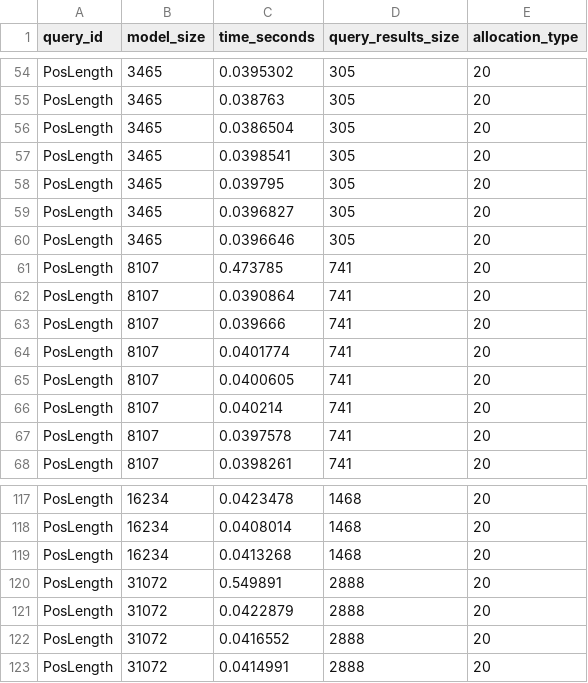
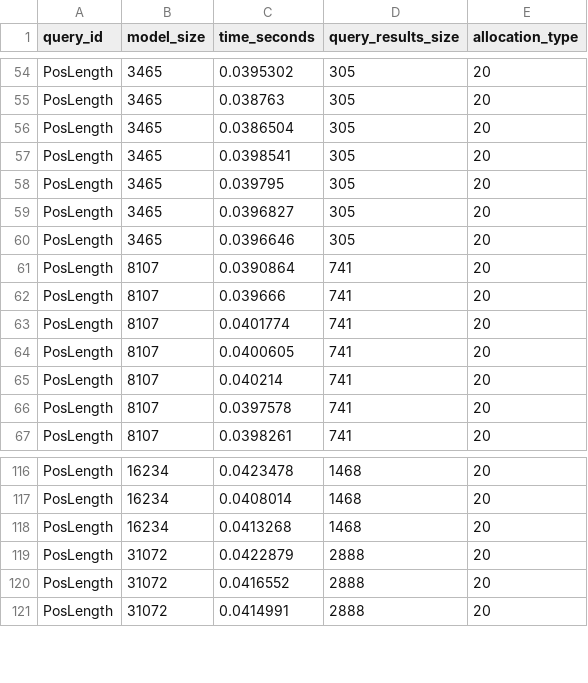
Before and after one commit to imbur/paper-utility-scripts, a CSV file: sttt-cps-query/query-tb-logs/log20.csv, drawn as a sheet; only a part is shown, gaps mark what is left out.

Commit message:
Omitting warmup values

```diff
--- a/sttt-cps-query/query-tb-logs/log20.csv
+++ b/sttt-cps-query/query-tb-logs/log20.csv
@@ -60,3 +60,2 @@ PosLength|3465|0.0396827|305|20
 PosLength|3465|0.0396646|305|20
-PosLength|8107|0.473785|741|20
 PosLength|8107|0.0390864|741|20
@@ -119,3 +118,2 @@ PosLength|16234|0.0408014|1468|20
 PosLength|16234|0.0413268|1468|20
-PosLength|31072|0.549891|2888|20
 PosLength|31072|0.0422879|2888|20
```
